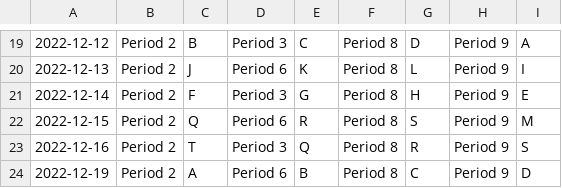
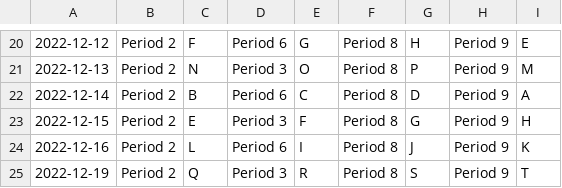
Before and after one commit to Jorge-D-Robles/projects, a CSV file: test.csv, drawn as a sheet; only a part is shown, gaps mark what is left out; addresses are those after the commit; the diff covers the shown part only; the diff names each change by its address in the sheet, - before the commit and + after, or states it on an @@ line.

```diff
--- a/test.csv
+++ b/test.csv
-C20: B
+C20: F
-D20: Period 3
+D20: Period 6
-E20: C
+E20: G
-G20: D
+G20: H
-I20: A
+I20: E
-C21: J
+C21: N
-D21: Period 6
+D21: Period 3
-E21: K
+E21: O
-G21: L
+G21: P
-I21: I
+I21: M
-C22: F
+C22: B
-D22: Period 3
+D22: Period 6
-E22: G
+E22: C
-G22: H
+G22: D
-I22: E
+I22: A
-C23: Q
+C23: E
-D23: Period 6
+D23: Period 3
-E23: R
+E23: F
-G23: S
+G23: G
-I23: M
+I23: H
-C24: T
+C24: L
-D24: Period 3
+D24: Period 6
-E24: Q
+E24: I
-G24: R
+G24: J
-I24: S
+I24: K
-C25: A
+C25: Q
-D25: Period 6
+D25: Period 3
-E25: B
+E25: R
-G25: C
+G25: S
-I25: D
+I25: T
```
Also changed, not shown: 1 added row and 120 edited cells elsewhere in this file, 1 other file.
